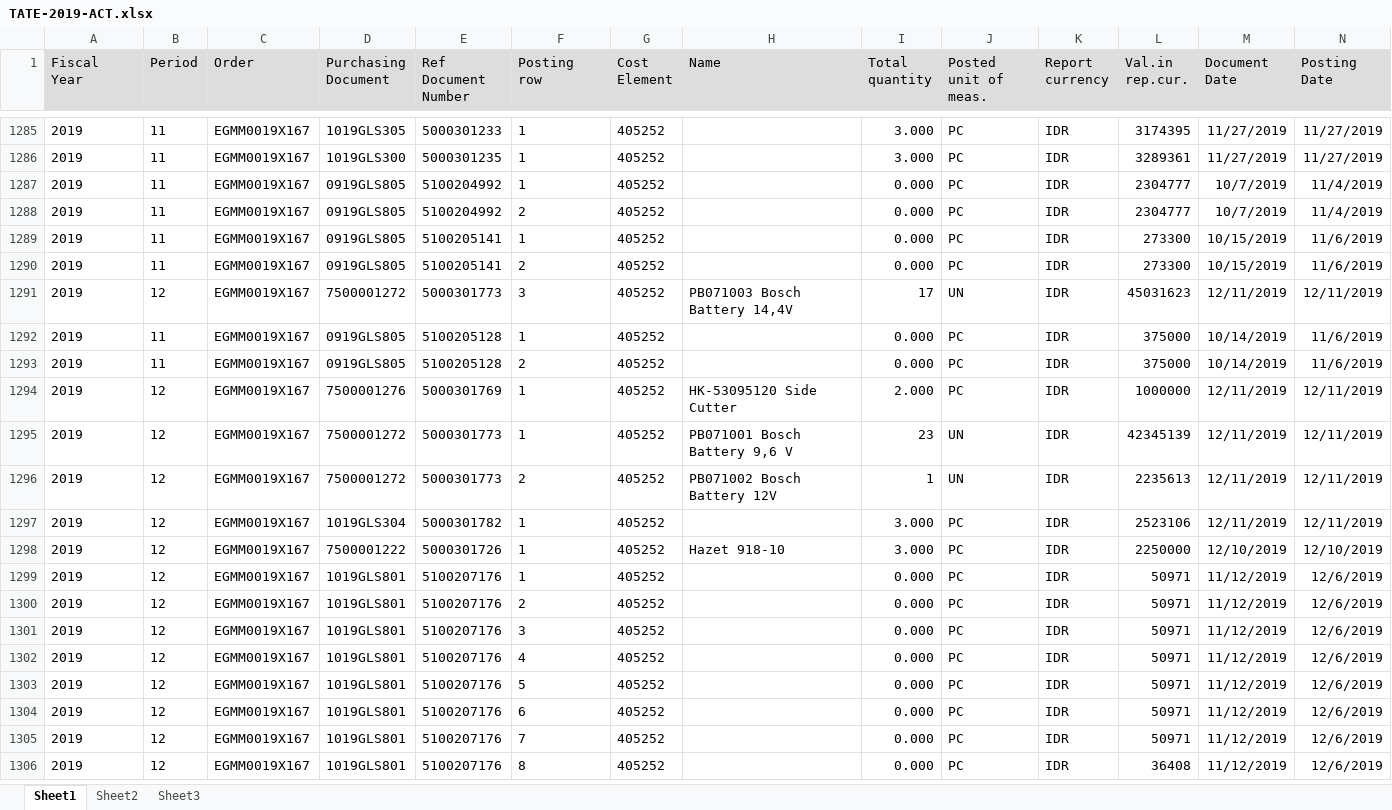
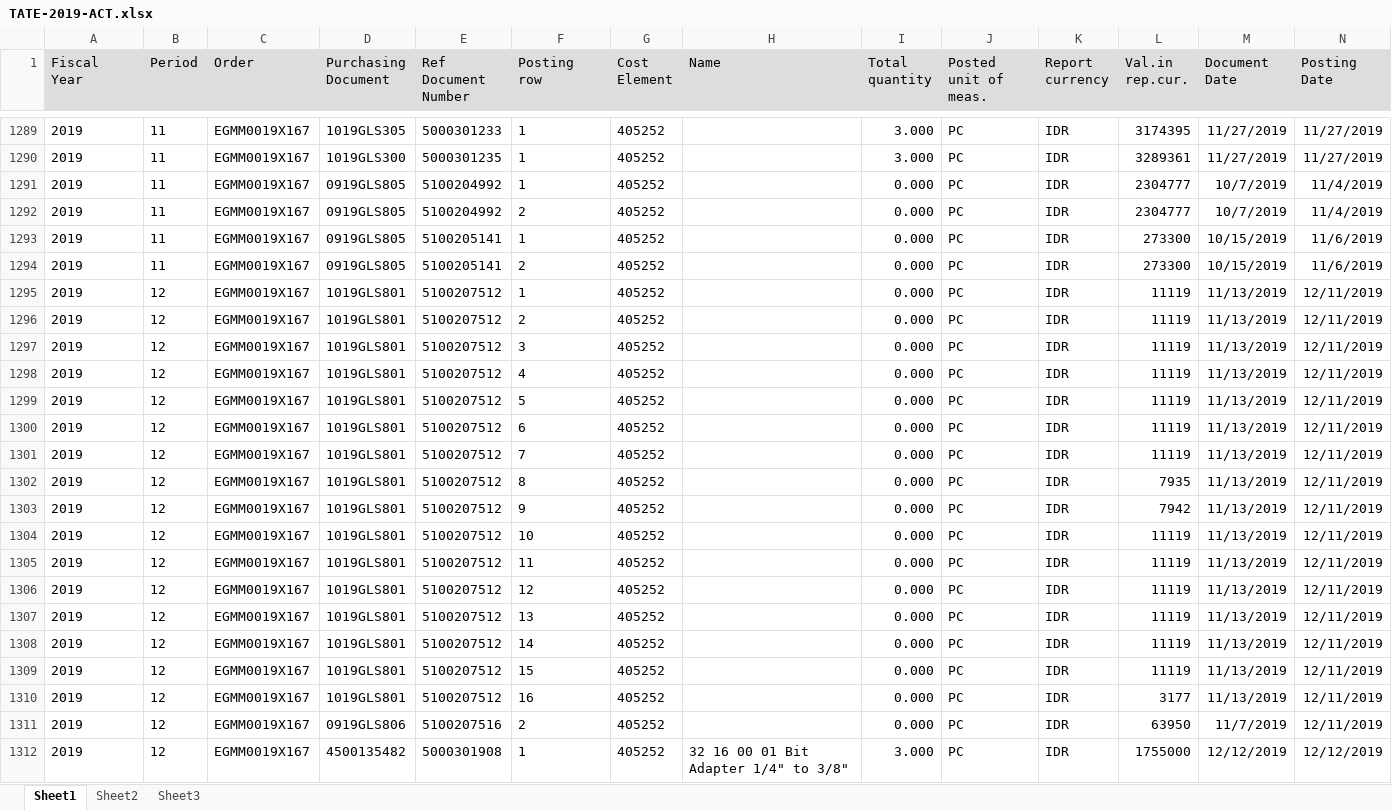
Before and after one commit to prakosd/funding-tracking-system, an Excel workbook: excel_files/TATE-2019-ACT.xlsx, sheet Sheet1, drawn as a sheet; only a part is shown, gaps mark what is left out; the shorter side is filled out with more unchanged rows; values as stored, in another font and other column widths than the file's, no borders; rows hold the shown columns only; the diff covers the shown part only; the diff names each change by its address in the sheet, - before the commit and + after, or states it on an @@ line.

```diff
--- a/excel_files/TATE-2019-ACT.xlsx (sheet Sheet1)
+++ b/excel_files/TATE-2019-ACT.xlsx (sheet Sheet1)
+row 1295: 2019 | 12 | EGMM0019X167 | 1019GLS801 | 5100207512 | 1 | 405252 |  | 0.000 | PC | IDR | 11119 | 11/13/2019 | 12/11/2019
+row 1296: 2019 | 12 | EGMM0019X167 | 1019GLS801 | 5100207512 | 2 | 405252 |  | 0.000 | PC | IDR | 11119 | 11/13/2019 | 12/11/2019
+row 1297: 2019 | 12 | EGMM0019X167 | 1019GLS801 | 5100207512 | 3 | 405252 |  | 0.000 | PC | IDR | 11119 | 11/13/2019 | 12/11/2019
+row 1298: 2019 | 12 | EGMM0019X167 | 1019GLS801 | 5100207512 | 4 | 405252 |  | 0.000 | PC | IDR | 11119 | 11/13/2019 | 12/11/2019
+row 1299: 2019 | 12 | EGMM0019X167 | 1019GLS801 | 5100207512 | 5 | 405252 |  | 0.000 | PC | IDR | 11119 | 11/13/2019 | 12/11/2019
+row 1300: 2019 | 12 | EGMM0019X167 | 1019GLS801 | 5100207512 | 6 | 405252 |  | 0.000 | PC | IDR | 11119 | 11/13/2019 | 12/11/2019
+row 1301: 2019 | 12 | EGMM0019X167 | 1019GLS801 | 5100207512 | 7 | 405252 |  | 0.000 | PC | IDR | 11119 | 11/13/2019 | 12/11/2019
+row 1302: 2019 | 12 | EGMM0019X167 | 1019GLS801 | 5100207512 | 8 | 405252 |  | 0.000 | PC | IDR | 7935 | 11/13/2019 | 12/11/2019
+row 1303: 2019 | 12 | EGMM0019X167 | 1019GLS801 | 5100207512 | 9 | 405252 |  | 0.000 | PC | IDR | 7942 | 11/13/2019 | 12/11/2019
+row 1304: 2019 | 12 | EGMM0019X167 | 1019GLS801 | 5100207512 | 10 | 405252 |  | 0.000 | PC | IDR | 11119 | 11/13/2019 | 12/11/2019
+row 1305: 2019 | 12 | EGMM0019X167 | 1019GLS801 | 5100207512 | 11 | 405252 |  | 0.000 | PC | IDR | 11119 | 11/13/2019 | 12/11/2019
+row 1306: 2019 | 12 | EGMM0019X167 | 1019GLS801 | 5100207512 | 12 | 405252 |  | 0.000 | PC | IDR | 11119 | 11/13/2019 | 12/11/2019
+row 1307: 2019 | 12 | EGMM0019X167 | 1019GLS801 | 5100207512 | 13 | 405252 |  | 0.000 | PC | IDR | 11119 | 11/13/2019 | 12/11/2019
+row 1308: 2019 | 12 | EGMM0019X167 | 1019GLS801 | 5100207512 | 14 | 405252 |  | 0.000 | PC | IDR | 11119 | 11/13/2019 | 12/11/2019
+row 1309: 2019 | 12 | EGMM0019X167 | 1019GLS801 | 5100207512 | 15 | 405252 |  | 0.000 | PC | IDR | 11119 | 11/13/2019 | 12/11/2019
+row 1310: 2019 | 12 | EGMM0019X167 | 1019GLS801 | 5100207512 | 16 | 405252 |  | 0.000 | PC | IDR | 3177 | 11/13/2019 | 12/11/2019
+row 1311: 2019 | 12 | EGMM0019X167 | 0919GLS806 | 5100207516 | 2 | 405252 |  | 0.000 | PC | IDR | 63950 | 11/7/2019 | 12/11/2019
+row 1312: 2019 | 12 | EGMM0019X167 | 4500135482 | 5000301908 | 1 | 405252 | 32 16 00 01 Bit Adapter 1/4" to 3/8" | 3.000 | PC | IDR | 1755000 | 12/12/2019 | 12/12/2019
```
Also changed, not shown: 42 added rows and 7 moved rows elsewhere in this sheet, excel_files/COMP-2019-ACT.xlsx, excel_files/COMP-2019-COMM.xlsx, 8 other files.
